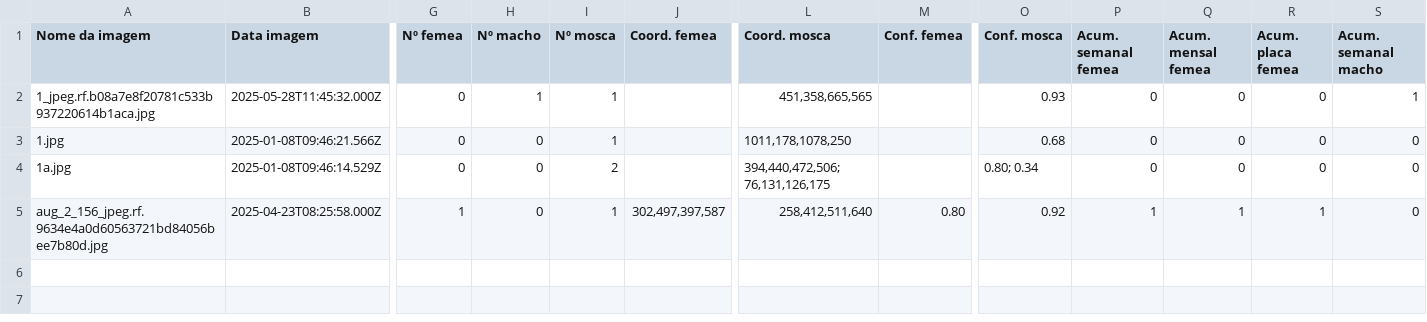
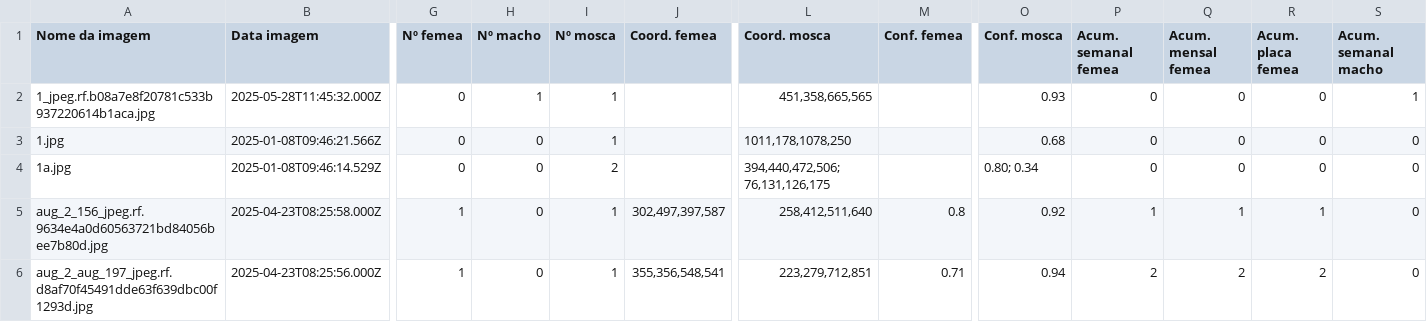
Before and after one commit to rrodrigues3/tese_public, a CSV file: results.csv, drawn as a sheet; only a part is shown, gaps mark what is left out; rows hold the shown columns only; the diff names each change by its address in the sheet, - before the commit and + after, or states it on an @@ line.

```diff
--- a/results.csv
+++ b/results.csv
-M5 (Conf. femea): 0.80
+M5 (Conf. femea): 0.8
+row 6: aug_2_aug_197_jpeg.rf.d8af70f45491dde63f639dbc00f1293d.jpg | 2025-04-23T08:25:56.000Z | 1 | 0 | 1 | 355,356,548,541 | 223,279,712,851 | 0.71 | 0.94 | 2 | 2 | 2 | 0
```
Also changed, not shown: 3 other files.
